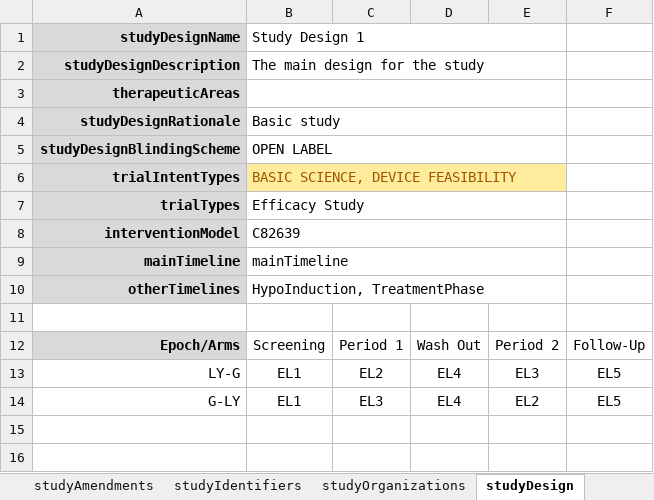
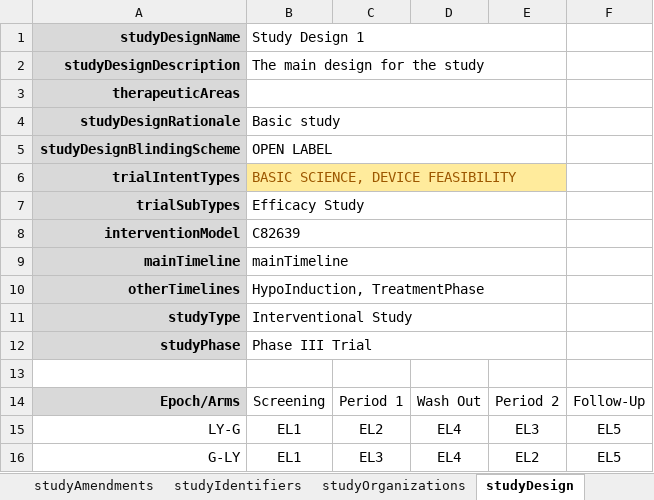
Before and after one commit to cdisc-org/DDF-RA, an Excel workbook: Documents/Examples/EliLilly_NCT03421379_Diabetes/EliLilly_NCT03421379_Diabetes.xlsx, sheet studyDesign, drawn as a sheet; values as stored, in another font and other column widths than the file's, no borders; the diff names each change by its address in the sheet, - before the commit and + after, or states it on an @@ line.

```diff
--- a/Documents/Examples/EliLilly_NCT03421379_Diabetes/EliLilly_NCT03421379_Diabetes.xlsx (sheet studyDesign)
+++ b/Documents/Examples/EliLilly_NCT03421379_Diabetes/EliLilly_NCT03421379_Diabetes.xlsx (sheet studyDesign)
-A7 (studyDesignName): trialTypes
+A7 (studyDesignName): trialSubTypes
+row 11: studyType | Interventional Study
+row 12: studyPhase | Phase III Trial
```
Also changed, not shown: sheet study, Documents/Examples/Alexion_NCT04573309_Wilsons/Alexion_NCT04573309_Wilsons.xlsx, Documents/Examples/CDISC_Pilot/CDISC_Pilot_Study.xlsx, 8 other files.
